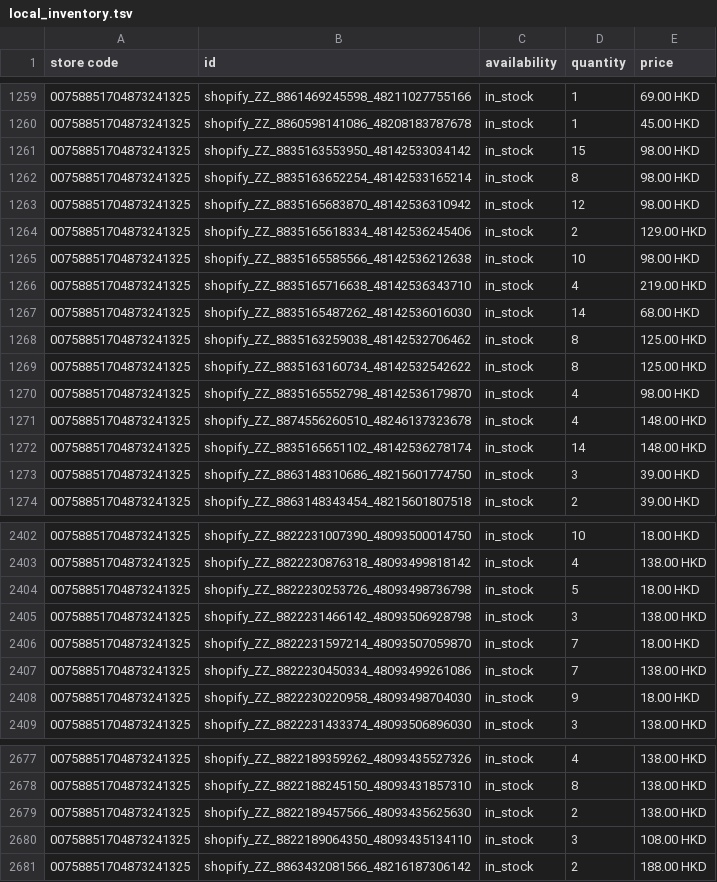
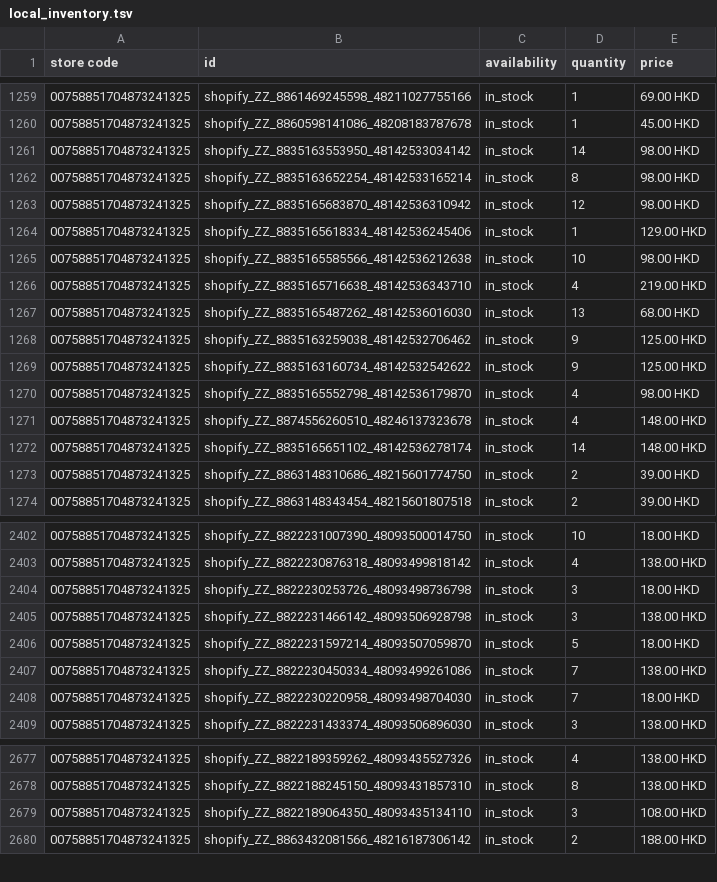
Before and after one commit to edberli/ouji-website, a TSV file: data/local_inventory.tsv, drawn as a sheet; only a part is shown, gaps mark what is left out; the diff covers the shown part only.

Commit message:
觀塘本地存貨 feed 每日更新 2026-09-13

```diff
--- a/data/local_inventory.tsv
+++ b/data/local_inventory.tsv
@@ -1260,11 +1260,11 @@ store code	id	availability	quantity	price
 00758851704873241325	shopify_ZZ_8860598141086_48208183787678	in_stock	1	45.00 HKD
-00758851704873241325	shopify_ZZ_8835163553950_48142533034142	in_stock	15	98.00 HKD
+00758851704873241325	shopify_ZZ_8835163553950_48142533034142	in_stock	14	98.00 HKD
 00758851704873241325	shopify_ZZ_8835163652254_48142533165214	in_stock	8	98.00 HKD
 00758851704873241325	shopify_ZZ_8835165683870_48142536310942	in_stock	12	98.00 HKD
-00758851704873241325	shopify_ZZ_8835165618334_48142536245406	in_stock	2	129.00 HKD
+00758851704873241325	shopify_ZZ_8835165618334_48142536245406	in_stock	1	129.00 HKD
 00758851704873241325	shopify_ZZ_8835165585566_48142536212638	in_stock	10	98.00 HKD
 00758851704873241325	shopify_ZZ_8835165716638_48142536343710	in_stock	4	219.00 HKD
-00758851704873241325	shopify_ZZ_8835165487262_48142536016030	in_stock	14	68.00 HKD
-00758851704873241325	shopify_ZZ_8835163259038_48142532706462	in_stock	8	125.00 HKD
-00758851704873241325	shopify_ZZ_8835163160734_48142532542622	in_stock	8	125.00 HKD
+00758851704873241325	shopify_ZZ_8835165487262_48142536016030	in_stock	13	68.00 HKD
+00758851704873241325	shopify_ZZ_8835163259038_48142532706462	in_stock	9	125.00 HKD
+00758851704873241325	shopify_ZZ_8835163160734_48142532542622	in_stock	9	125.00 HKD
 00758851704873241325	shopify_ZZ_8835165552798_48142536179870	in_stock	4	98.00 HKD
@@ -1272,3 +1272,3 @@ store code	id	availability	quantity	price
 00758851704873241325	shopify_ZZ_8835165651102_48142536278174	in_stock	14	148.00 HKD
-00758851704873241325	shopify_ZZ_8863148310686_48215601774750	in_stock	3	39.00 HKD
+00758851704873241325	shopify_ZZ_8863148310686_48215601774750	in_stock	2	39.00 HKD
 00758851704873241325	shopify_ZZ_8863148343454_48215601807518	in_stock	2	39.00 HKD
@@ -2403,7 +2403,7 @@ store code	id	availability	quantity	price
 00758851704873241325	shopify_ZZ_8822230876318_48093499818142	in_stock	4	138.00 HKD
-00758851704873241325	shopify_ZZ_8822230253726_48093498736798	in_stock	5	18.00 HKD
+00758851704873241325	shopify_ZZ_8822230253726_48093498736798	in_stock	3	18.00 HKD
 00758851704873241325	shopify_ZZ_8822231466142_48093506928798	in_stock	3	138.00 HKD
-00758851704873241325	shopify_ZZ_8822231597214_48093507059870	in_stock	7	18.00 HKD
+00758851704873241325	shopify_ZZ_8822231597214_48093507059870	in_stock	5	18.00 HKD
 00758851704873241325	shopify_ZZ_8822230450334_48093499261086	in_stock	7	138.00 HKD
-00758851704873241325	shopify_ZZ_8822230220958_48093498704030	in_stock	9	18.00 HKD
+00758851704873241325	shopify_ZZ_8822230220958_48093498704030	in_stock	7	18.00 HKD
 00758851704873241325	shopify_ZZ_8822231433374_48093506896030	in_stock	3	138.00 HKD
@@ -2678,3 +2678,2 @@ store code	id	availability	quantity	price
 00758851704873241325	shopify_ZZ_8822188245150_48093431857310	in_stock	8	138.00 HKD
-00758851704873241325	shopify_ZZ_8822189457566_48093435625630	in_stock	2	138.00 HKD
 00758851704873241325	shopify_ZZ_8822189064350_48093435134110	in_stock	3	108.00 HKD
```
Also changed, not shown: 40 edited cells elsewhere in this file.
